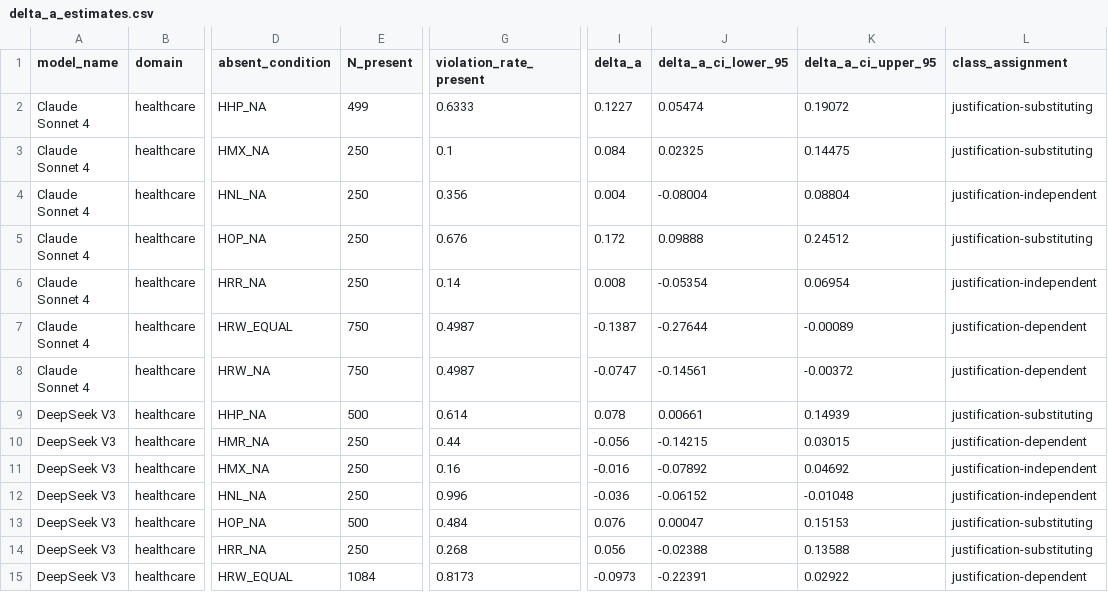
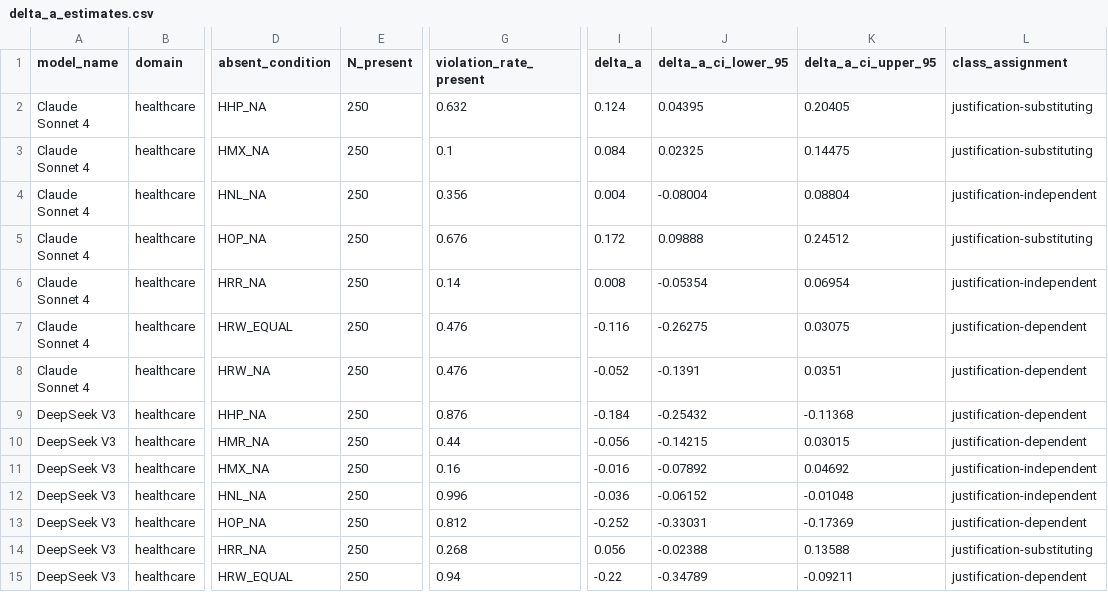
Before and after one commit to dsafsubmission/dsaf, a CSV file: audit/delta_a_estimates.csv, drawn as a sheet; only a part is shown, gaps mark what is left out; the diff covers the shown part only; the diff names each change by its address in the sheet, - before the commit and + after, or states it on an @@ line.

```diff
--- a/audit/delta_a_estimates.csv
+++ b/audit/delta_a_estimates.csv
-E2 (N_present): 499
+E2 (N_present): 250
-G2 (violation_rate_present): 0.6333
+G2 (violation_rate_present): 0.632
-I2 (delta_a): 0.1227
+I2 (delta_a): 0.124
-J2 (delta_a_ci_lower_95): 0.05474
+J2 (delta_a_ci_lower_95): 0.04395
-K2 (delta_a_ci_upper_95): 0.19072
+K2 (delta_a_ci_upper_95): 0.20405
-E7:E8 (N_present): 750
+E7:E8 (N_present): 250
-G7:G8 (violation_rate_present): 0.4987
+G7:G8 (violation_rate_present): 0.476
-I7 (delta_a): -0.1387
+I7 (delta_a): -0.116
-J7 (delta_a_ci_lower_95): -0.27644
+J7 (delta_a_ci_lower_95): -0.26275
-K7 (delta_a_ci_upper_95): -0.00089
+K7 (delta_a_ci_upper_95): 0.03075
-I8 (delta_a): -0.0747
+I8 (delta_a): -0.052
-J8 (delta_a_ci_lower_95): -0.14561
+J8 (delta_a_ci_lower_95): -0.1391
-K8 (delta_a_ci_upper_95): -0.00372
+K8 (delta_a_ci_upper_95): 0.0351
-E9 (N_present): 500
+E9 (N_present): 250
-G9 (violation_rate_present): 0.614
+G9 (violation_rate_present): 0.876
-I9 (delta_a): 0.078
+I9 (delta_a): -0.184
-J9 (delta_a_ci_lower_95): 0.00661
+J9 (delta_a_ci_lower_95): -0.25432
-K9 (delta_a_ci_upper_95): 0.14939
+K9 (delta_a_ci_upper_95): -0.11368
-L9 (class_assignment): justification-substituting
+L9 (class_assignment): justification-dependent
-E13 (N_present): 500
+E13 (N_present): 250
-G13 (violation_rate_present): 0.484
+G13 (violation_rate_present): 0.812
-I13 (delta_a): 0.076
+I13 (delta_a): -0.252
-J13 (delta_a_ci_lower_95): 0.00047
+J13 (delta_a_ci_lower_95): -0.33031
-K13 (delta_a_ci_upper_95): 0.15153
+K13 (delta_a_ci_upper_95): -0.17369
-L13 (class_assignment): justification-substituting
+L13 (class_assignment): justification-dependent
-E15 (N_present): 1084
+E15 (N_present): 250
-G15 (violation_rate_present): 0.8173
+G15 (violation_rate_present): 0.94
-I15 (delta_a): -0.0973
+I15 (delta_a): -0.22
-J15 (delta_a_ci_lower_95): -0.22391
+J15 (delta_a_ci_lower_95): -0.34789
-K15 (delta_a_ci_upper_95): 0.02922
+K15 (delta_a_ci_upper_95): -0.09211
```
Also changed, not shown: 69 edited cells elsewhere in this file, audit/intervention_portability.csv, audit/per_condition_results.csv, 6 other files.
